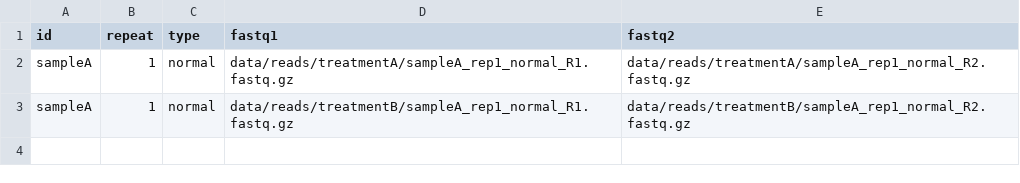
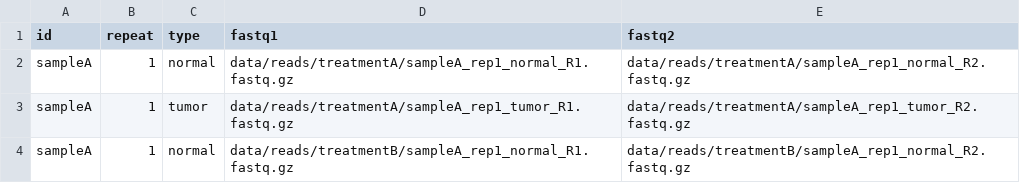
Before and after one commit to cautree/learning_bioinfo, a CSV file: nextflow_operater/data/samplesheet.csv, drawn as a sheet; the diff names each change by its address in the sheet, - before the commit and + after, or states it on an @@ line.

```diff
--- a/nextflow_operater/data/samplesheet.csv
+++ b/nextflow_operater/data/samplesheet.csv
+row 3: sampleA | 1 | tumor | data/reads/treatmentA/sampleA_rep1_tumor_R1.fastq.gz | data/reads/treatmentA/sampleA_rep1_tumor_R2.fastq.gz
```
Also changed, not shown: 3 other files.
